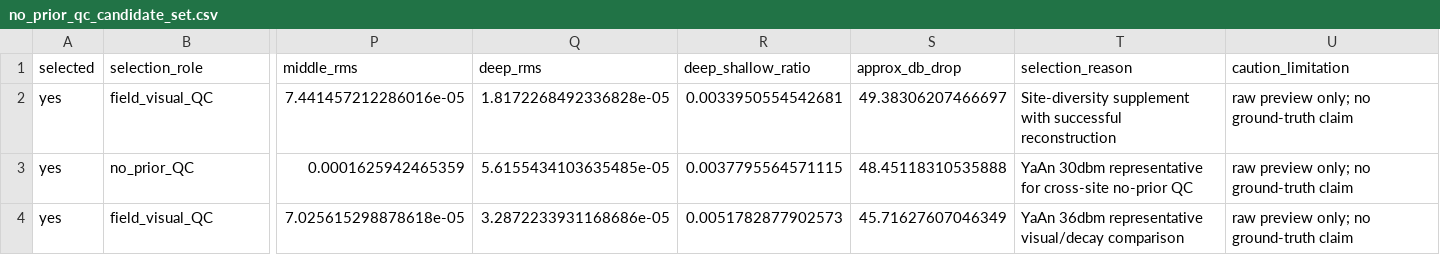
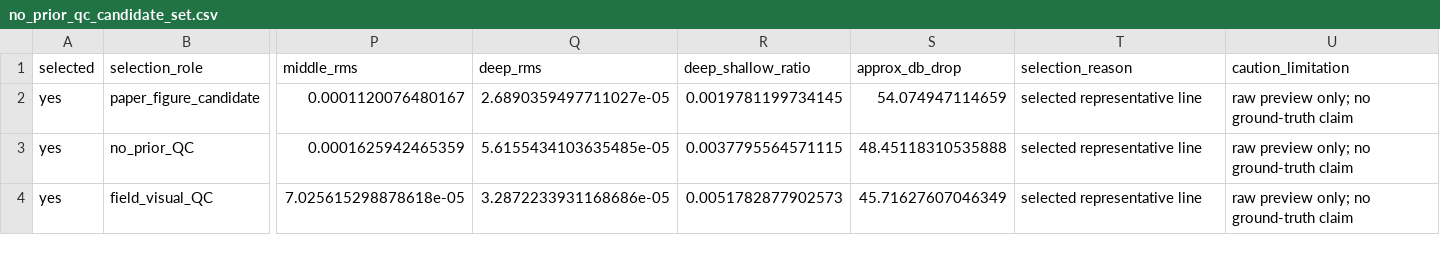
Before and after one commit to CYberkra/MyGPR-Evidence, a CSV file: field/DS-002_field_preview_selection_no_prior_qc_set/tables/no_prior_qc_candidate_set.csv, drawn as a sheet; only a part is shown, gaps mark what is left out; removed rows and columns are numbered as before the commit, all else as after; rows hold the shown columns only; the diff names each change by its address in the sheet, - before the commit and + after, or states it on an @@ line.

```diff
--- a/field/DS-002_field_preview_selection_no_prior_qc_set/tables/no_prior_qc_candidate_set.csv
+++ b/field/DS-002_field_preview_selection_no_prior_qc_set/tables/no_prior_qc_candidate_set.csv
-row 2: yes | field_visual_QC | 7.441457212286016e-05 | 1.8172268492336828e-05 | 0.0033950554542681 | 49.38306207466697 | Site-diversity supplement with successful reconstruction | raw preview only; no ground-truth claim
+row 2: yes | paper_figure_candidate | 0.0001120076480167 | 2.6890359497711027e-05 | 0.0019781199734145 | 54.074947114659 | selected representative line | raw preview only; no ground-truth claim
-T3 (selection_reason): YaAn 30dbm representative for cross-site no-prior QC
+T3 (selection_reason): selected representative line
-T4 (selection_reason): YaAn 36dbm representative visual/decay comparison
+T4 (selection_reason): selected representative line
```
Also changed, not shown: field/DS-002_field_preview_selection_no_prior_qc_set/tables/field_candidate_comparison.csv, field/DS-002_field_preview_selection_no_prior_qc_set/tables/holdout_or_not_ready_lines.csv, 5 other files.
